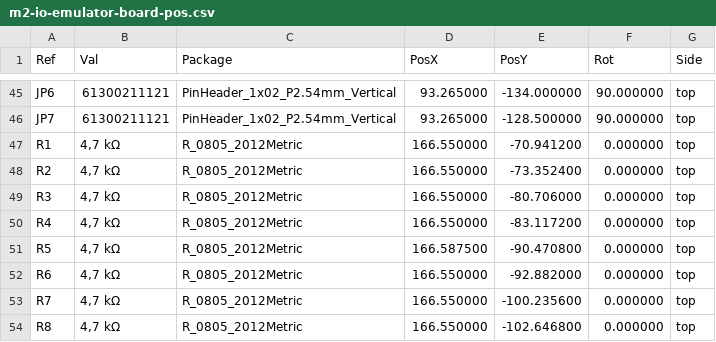
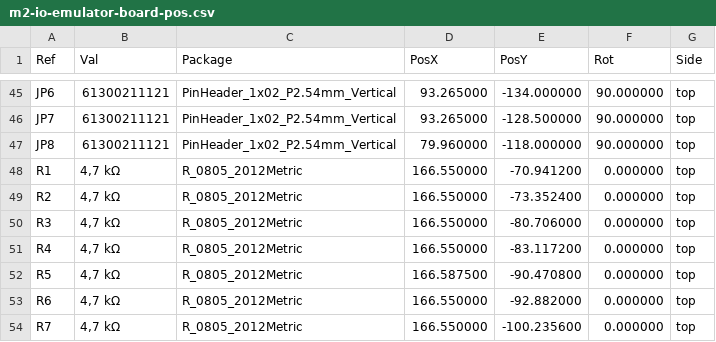
Before and after one commit to Maillouski/M2-IO-Emulator-Board, a CSV file: fabrication/m2-io-emulator-board-pos.csv, drawn as a sheet; only a part is shown, gaps mark what is left out; the shorter side is filled out with more unchanged rows.

```diff
--- a/fabrication/m2-io-emulator-board-pos.csv
+++ b/fabrication/m2-io-emulator-board-pos.csv
@@ -46,2 +46,3 @@ Ref,Val,Package,PosX,PosY,Rot,Side
 "JP7","61300211121","PinHeader_1x02_P2.54mm_Vertical",93.265000,-128.500000,90.000000,top
+"JP8","61300211121","PinHeader_1x02_P2.54mm_Vertical",79.960000,-118.000000,90.000000,top
 "R1","4,7 kΩ","R_0805_2012Metric",166.550000,-70.941200,0.000000,top
```
Also changed, not shown: bom/BOM-digikey.csv, 27 other files.
